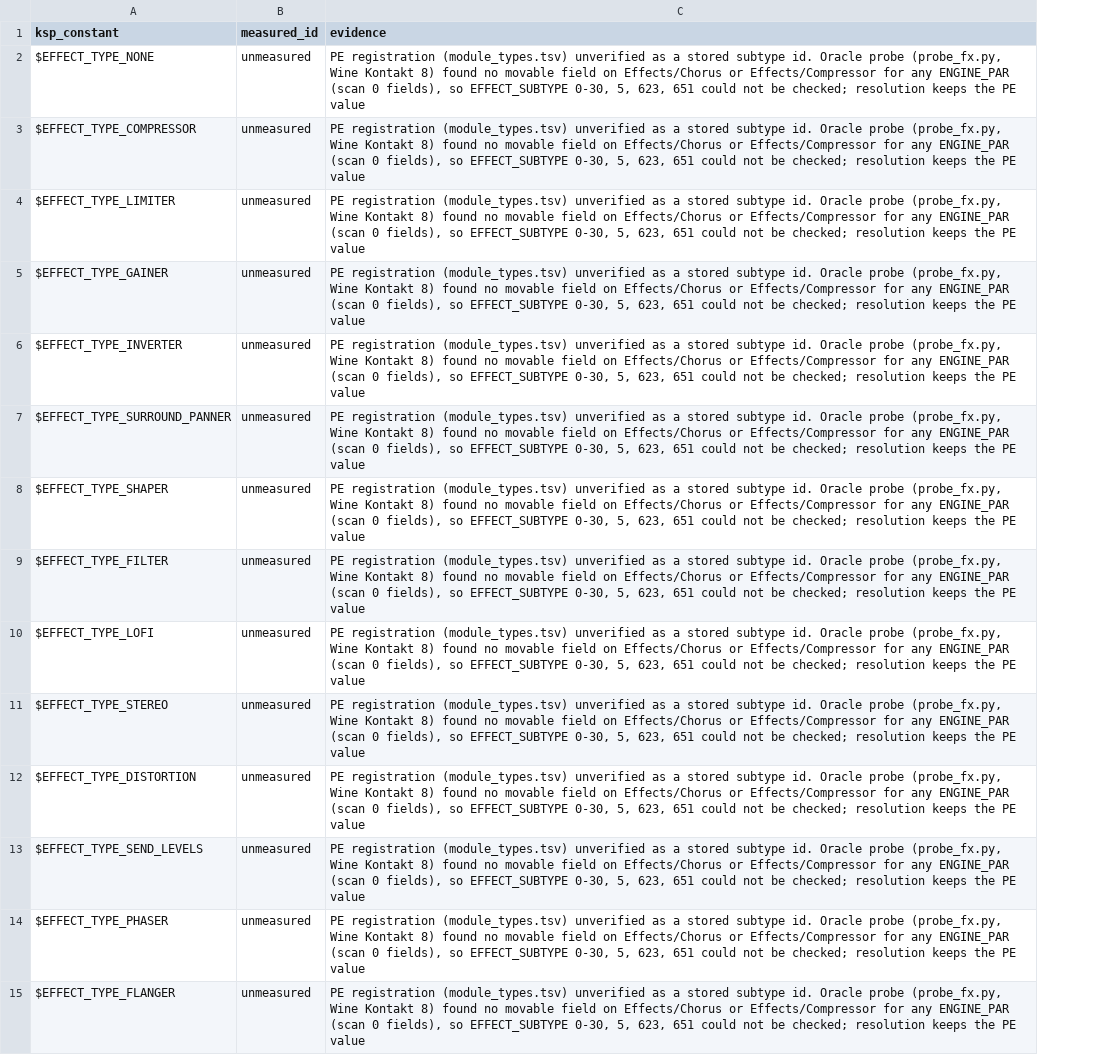
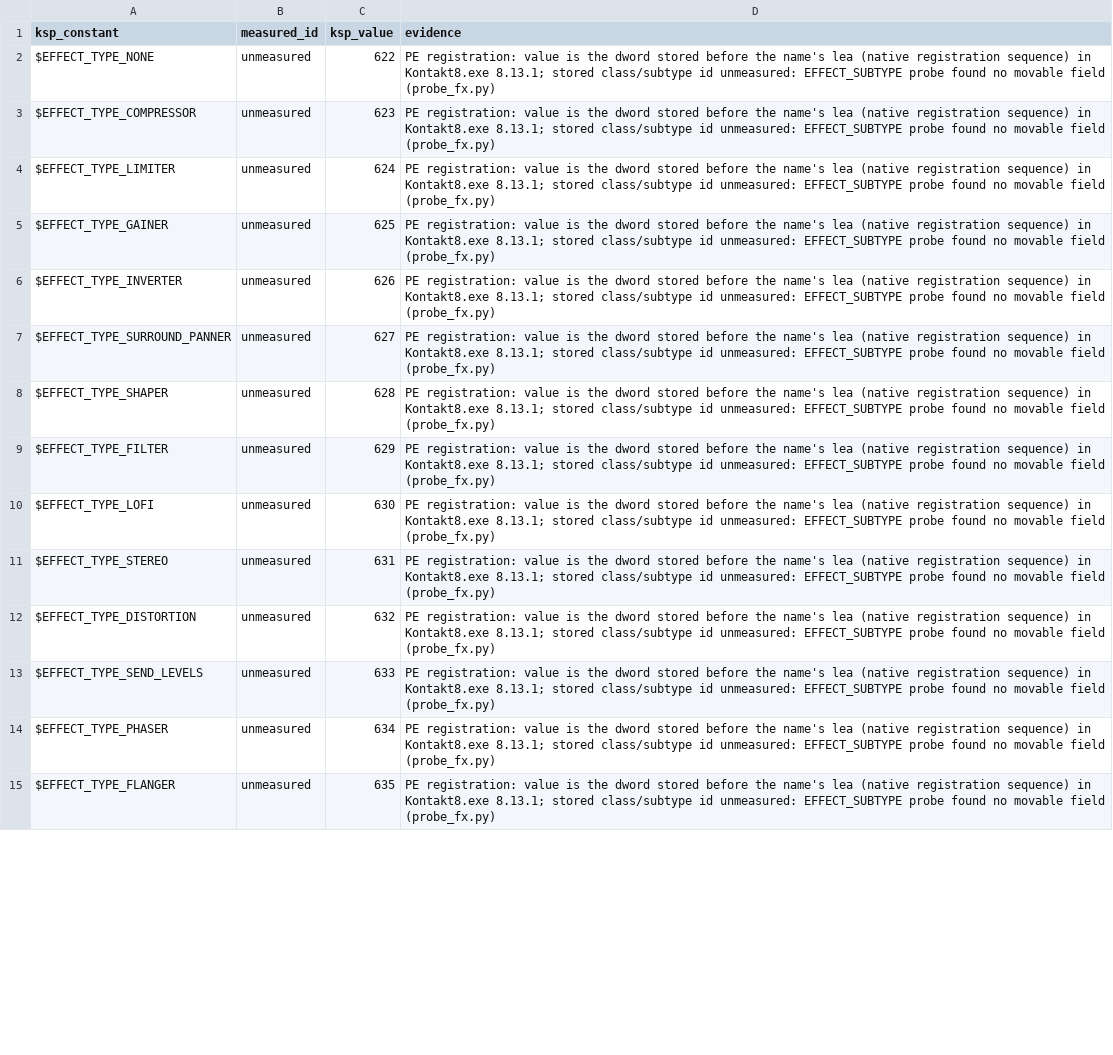
Before and after one commit to DerpcatMusic/KONTRA, a TSV file: docs/re/kontakt-bindings/effect-type-ids.tsv, drawn as a sheet; only a part is shown; addresses are those after the commit; the diff covers the shown part only; the diff names each change by its address in the sheet, - before the commit and + after, or states it on an @@ line.

```diff
--- a/docs/re/kontakt-bindings/effect-type-ids.tsv
+++ b/docs/re/kontakt-bindings/effect-type-ids.tsv
+column C (ksp_value), rows 2-15: 622 | 623 | 624 | 625 | 626 | 627 | 628 | 629 | 630 | 631 | 632 | 633 | 634 | 635
-D2:D15 (evidence): PE registration (module_types.tsv) unverified as a stored subtype id. Oracle probe (probe_fx.py, Wine Kontakt 8) found no movable field on Effects/Chorus or Effects/Compressor for any ENGINE_PAR (scan 0 fields), so EFFECT_SUBTYPE 0-30, 5, 623, 651 could not be checked; resolution keeps the PE value
+D2:D15 (evidence): PE registration: value is the dword stored before the name's lea (native registration sequence) in Kontakt8.exe 8.13.1; stored class/subtype id unmeasured: EFFECT_SUBTYPE probe found no movable field (probe_fx.py)
```
Also changed, not shown: 13 added rows, 13 removed rows and 43 edited cells elsewhere in this file, docs/re/ksp/SYMBOLS.tsv, 1 other file.
